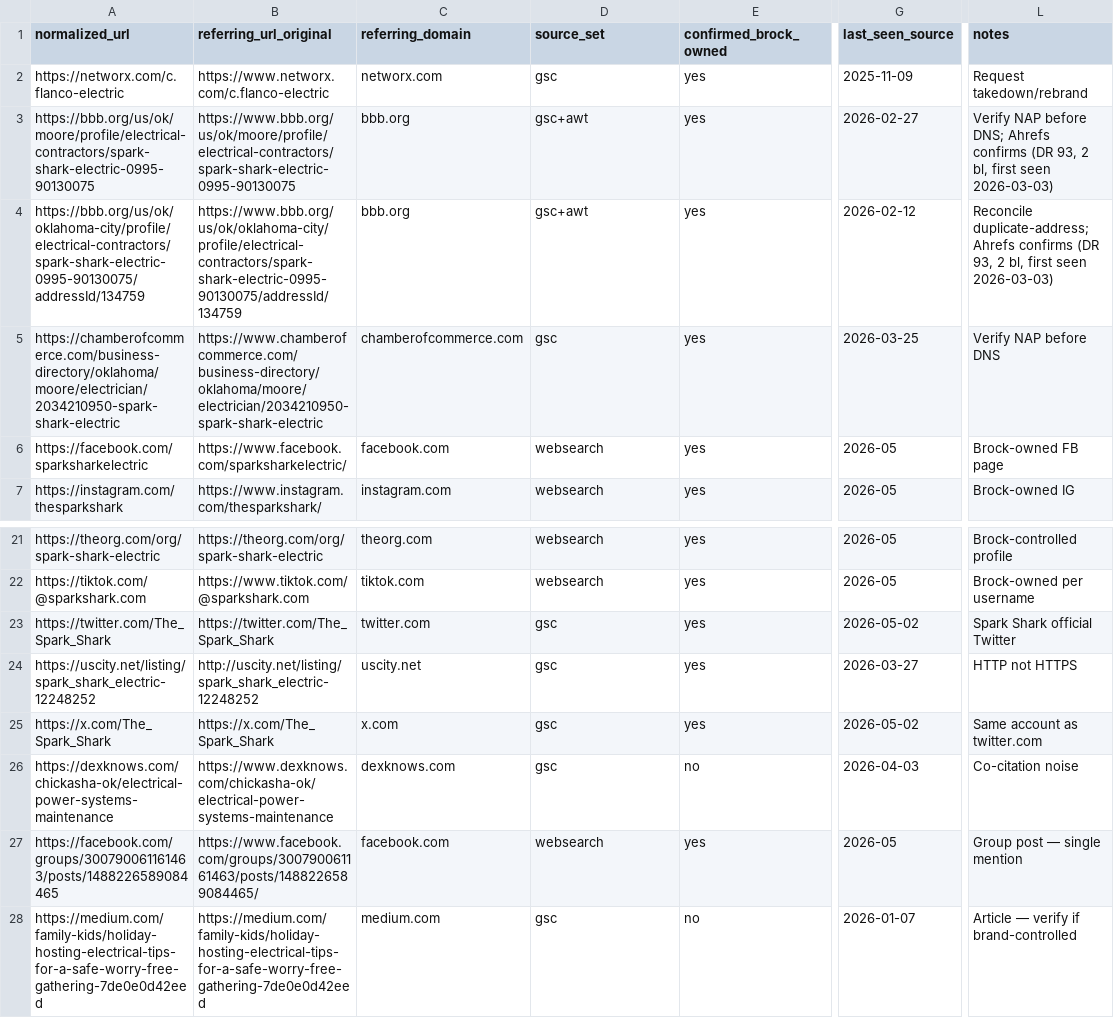
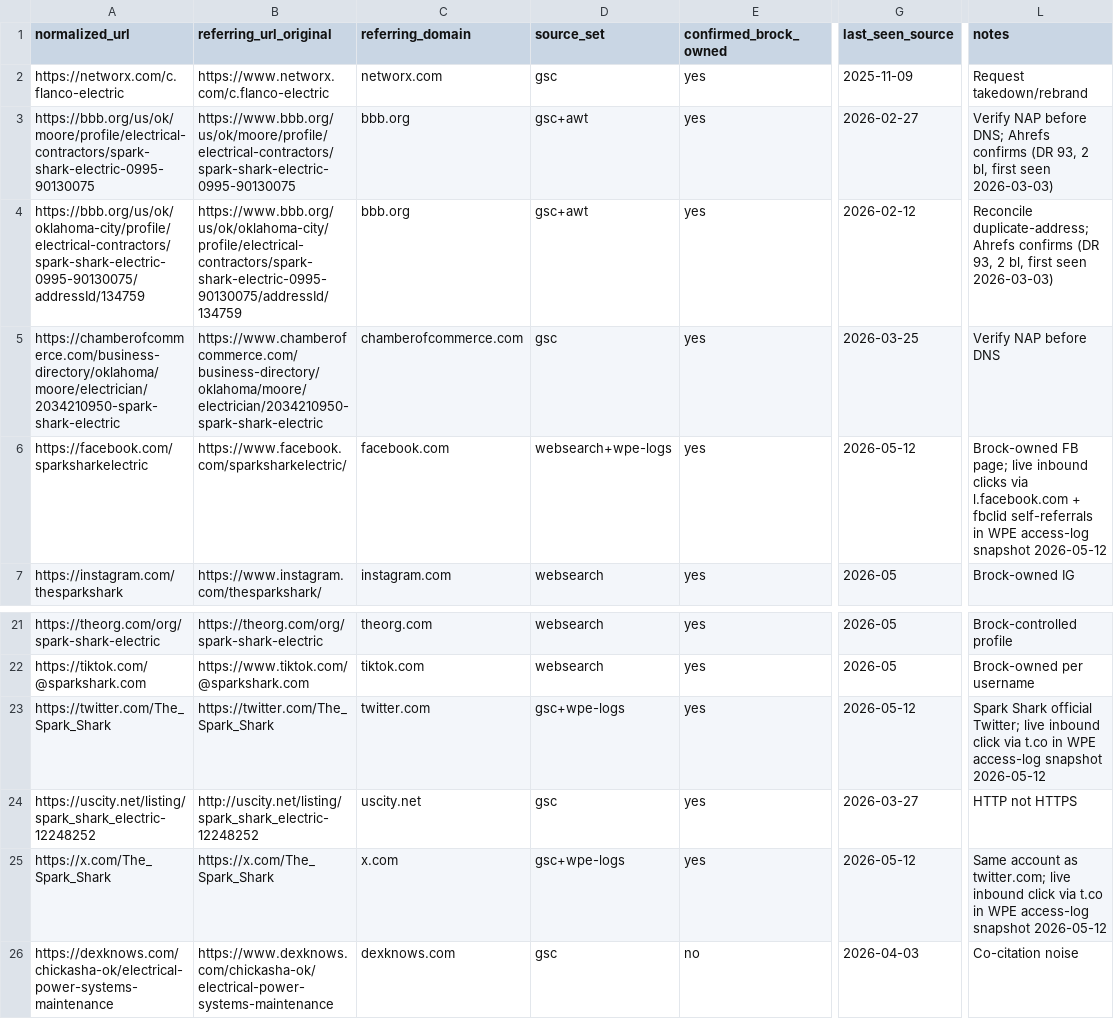
Before and after one commit to SparkSharkElectric/sparkshark-com, a CSV file: migration-evidence-pack/07-backlinks-and-citations/master-backlinks-final.csv (was migration-evidence-pack/07-backlinks-and-citations/master-backlinks-cumulative.csv), drawn as a sheet; only a part is shown, gaps mark what is left out; the shorter side is filled out with more unchanged rows; the diff names each change by its address in the sheet, - before the commit and + after, or states it on an @@ line.

```diff
--- a/migration-evidence-pack/07-backlinks-and-citations/master-backlinks-cumulative.csv
+++ b/migration-evidence-pack/07-backlinks-and-citations/master-backlinks-final.csv
-D6 (source_set): websearch
+D6 (source_set): websearch+wpe-logs
-G6 (last_seen_source): 2026-05
+G6 (last_seen_source): 2026-05-12
-L6 (notes): Brock-owned FB page
+L6 (notes): Brock-owned FB page; live inbound clicks via l.facebook.com + fbclid self-referrals in WPE access-log snapshot 2026-05-12
-D23 (source_set): gsc
+D23 (source_set): gsc+wpe-logs
-G23 (last_seen_source): 2026-05-02
+G23 (last_seen_source): 2026-05-12
-L23 (notes): …Shark official Twitter
+L23 (notes): …Shark official Twitter; live inbound click via t.co in WPE access-log snapshot 2026-05-12
-D25 (source_set): gsc
+D25 (source_set): gsc+wpe-logs
-G25 (last_seen_source): 2026-05-02
+G25 (last_seen_source): 2026-05-12
-L25 (notes): …account as twitter.com
+L25 (notes): …account as twitter.com; live inbound click via t.co in WPE access-log snapshot 2026-05-12
```
Also changed, not shown: 6 other files.
